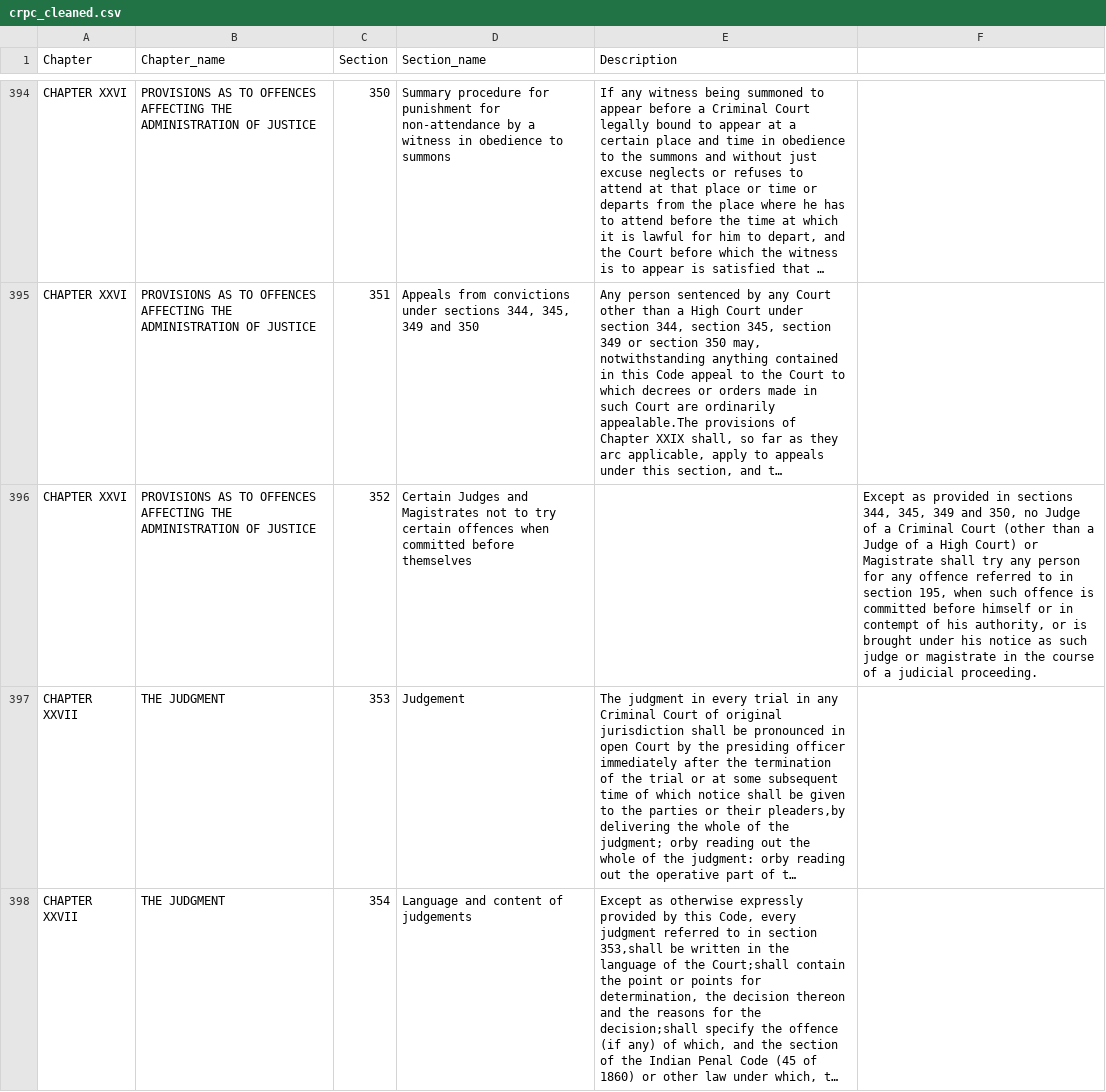
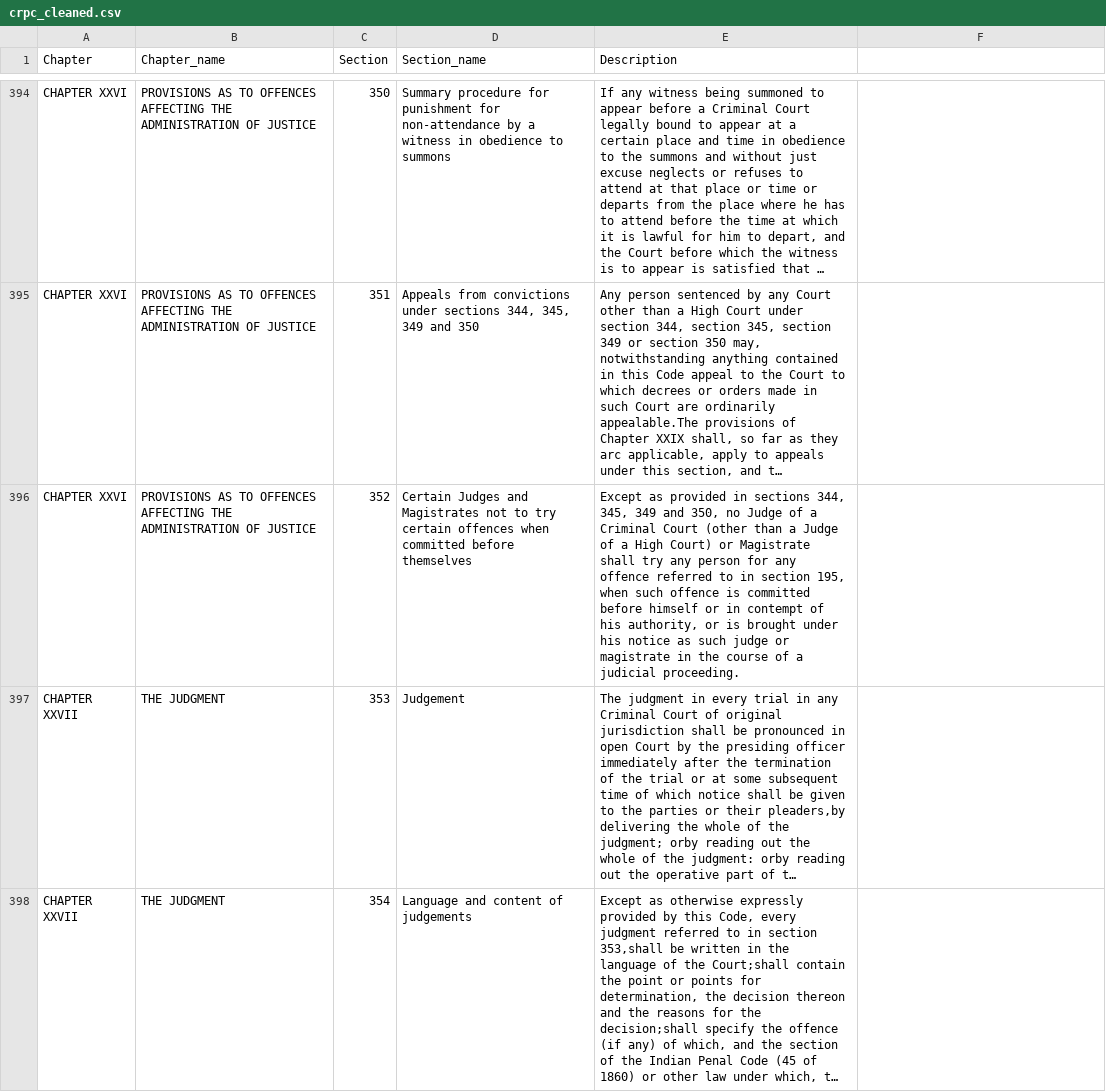
Before and after one commit to nihal-tej/citation-verification-BTP, a CSV file: DATA/final_dataset/crpc_cleaned.csv, drawn as a sheet; only a part is shown, gaps mark what is left out; long unchanged cells end in …; the diff names each change by its address in the sheet, - before the commit and + after, or states it on an @@ line.

```diff
--- a/DATA/final_dataset/crpc_cleaned.csv
+++ b/DATA/final_dataset/crpc_cleaned.csv
-E396 (Description): (empty)
+E396 (Description): Except as provided in sections 344, 345, 349 and 350, no Judge of a Criminal Court (other than a Judge of a High Court) or Magistrate shall try any person for any offence referred to in section 195, when such offence is committed before himself or in contempt of his authority, or is brought under his notice as such judge or magistrate in the course of a judicial proceeding.
-F396: Except as provided in sections 344, 345, 349 and 350, no Judge of a Criminal Court (other than a Judge of a High Court) or Magistrate shall try any person for any offence referred to in section 195, when such offence is committed before himself or in contempt of his authority, or is brought under his notice as such judge or magistrate in the course of a judicial proceeding.
+F396: (empty)
```
Also changed, not shown: DATA/final_dataset/iea_cleaned.csv, DATA/final_dataset/ipc_cleaned.csv.
